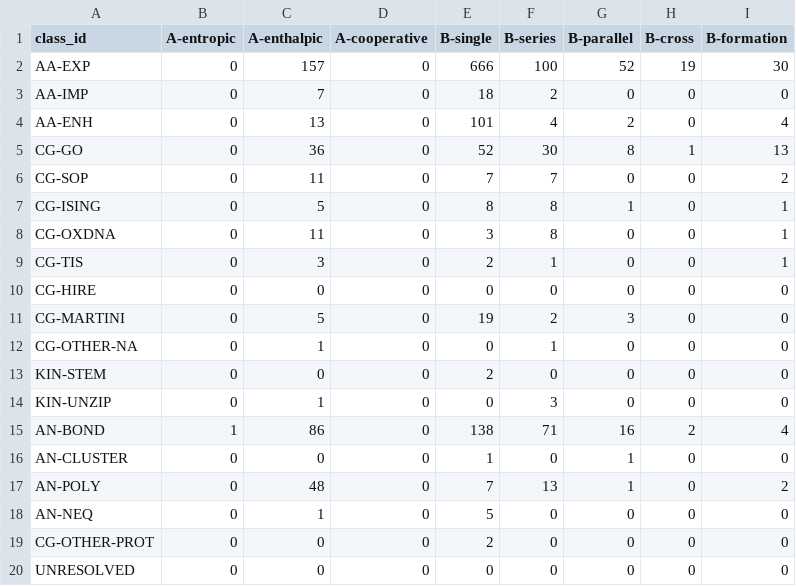
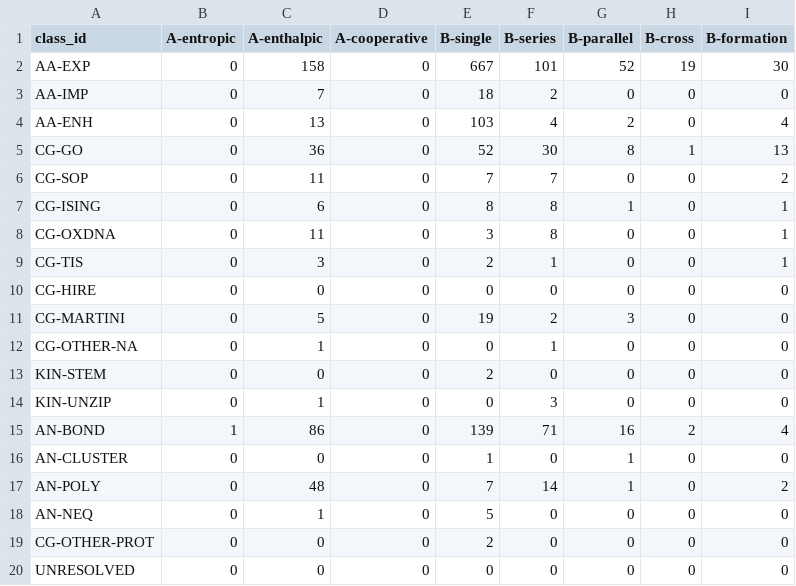
Before and after one commit to MattH55/smash-sim, a CSV file: data/views/class_x_event_grid.csv, drawn as a sheet.

```diff
--- a/data/views/class_x_event_grid.csv
+++ b/data/views/class_x_event_grid.csv
@@ -1,8 +1,8 @@
 class_id,A-entropic,A-enthalpic,A-cooperative,B-single,B-series,B-parallel,B-cross,B-formation
-AA-EXP,0,157,0,666,100,52,19,30
+AA-EXP,0,158,0,667,101,52,19,30
 AA-IMP,0,7,0,18,2,0,0,0
-AA-ENH,0,13,0,101,4,2,0,4
+AA-ENH,0,13,0,103,4,2,0,4
 CG-GO,0,36,0,52,30,8,1,13
 CG-SOP,0,11,0,7,7,0,0,2
-CG-ISING,0,5,0,8,8,1,0,1
+CG-ISING,0,6,0,8,8,1,0,1
 CG-OXDNA,0,11,0,3,8,0,0,1
@@ -14,5 +14,5 @@ KIN-STEM,0,0,0,2,0,0,0,0
 KIN-UNZIP,0,1,0,0,3,0,0,0
-AN-BOND,1,86,0,138,71,16,2,4
+AN-BOND,1,86,0,139,71,16,2,4
 AN-CLUSTER,0,0,0,1,0,1,0,0
-AN-POLY,0,48,0,7,13,1,0,2
+AN-POLY,0,48,0,7,14,1,0,2
 AN-NEQ,0,1,0,5,0,0,0,0
```
Also changed, not shown: data/30_missing.csv, data/views/arrows.csv, 10 other files.
